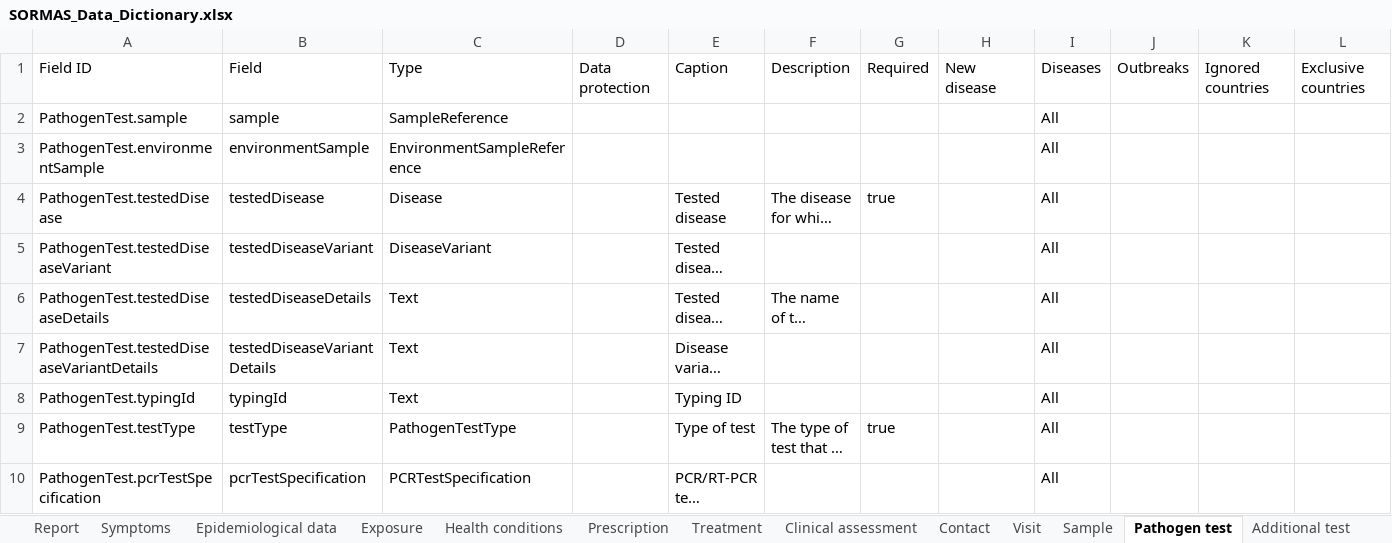
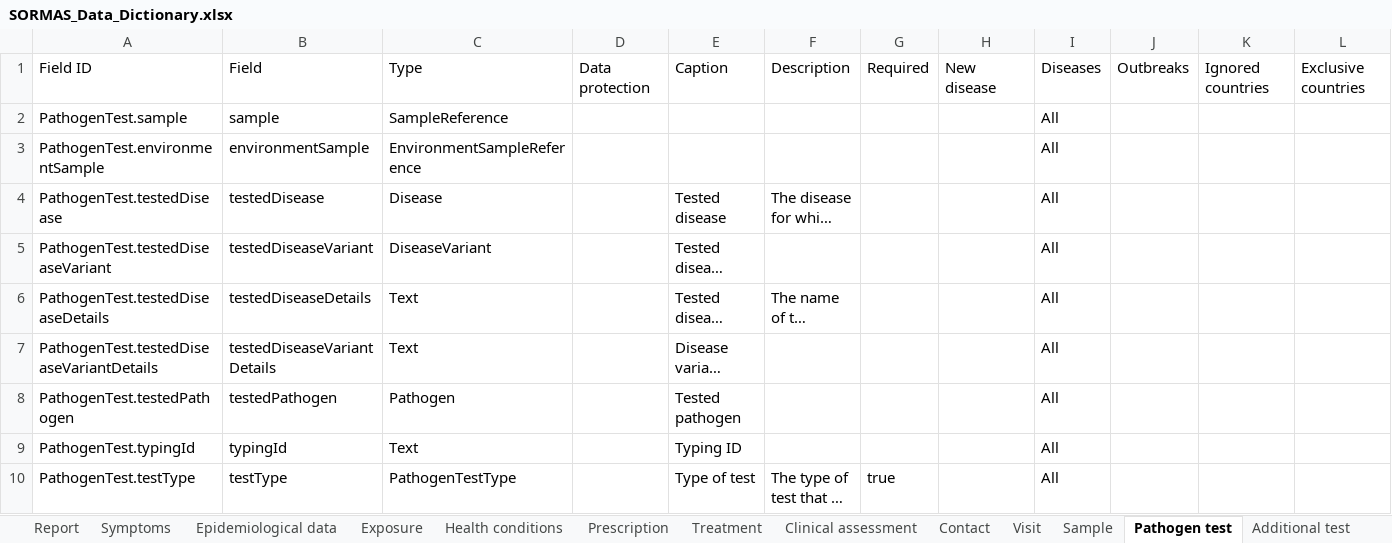
Before and after one commit to SORMAS-Foundation/SORMAS-Project, an Excel workbook: sormas-api/src/main/resources/doc/SORMAS_Data_Dictionary.xlsx, sheet Pathogen test, drawn as a sheet; only a part is shown; the shorter side is filled out with more unchanged rows; long unchanged cells end in …; values as stored, in another font and other column widths than the file's, no borders; table styles not drawn; the diff names each change by its address in the sheet, - before the commit and + after, or states it on an @@ line.

```diff
--- a/sormas-api/src/main/resources/doc/SORMAS_Data_Dictionary.xlsx (sheet Pathogen test)
+++ b/sormas-api/src/main/resources/doc/SORMAS_Data_Dictionary.xlsx (sheet Pathogen test)
-G4: true
+G4: (empty)
+row 8: PathogenTest.testedPathogen | testedPathogen | Pathogen |  | Tested pathogen |  |  |  | All
```
Also changed, not shown: sheet Message, sheet About, sormas-api/src/main/resources/doc/SORMAS_User_Roles.xlsx.
